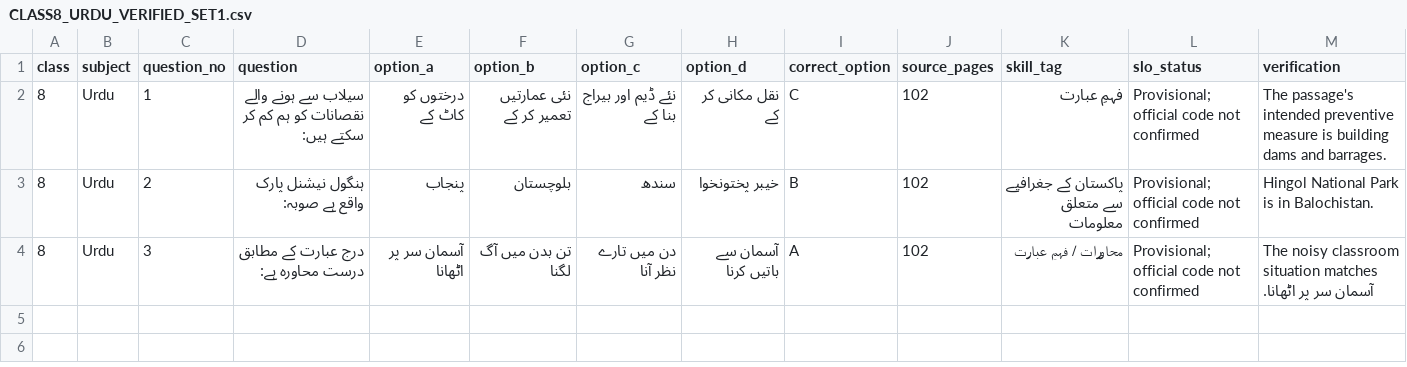
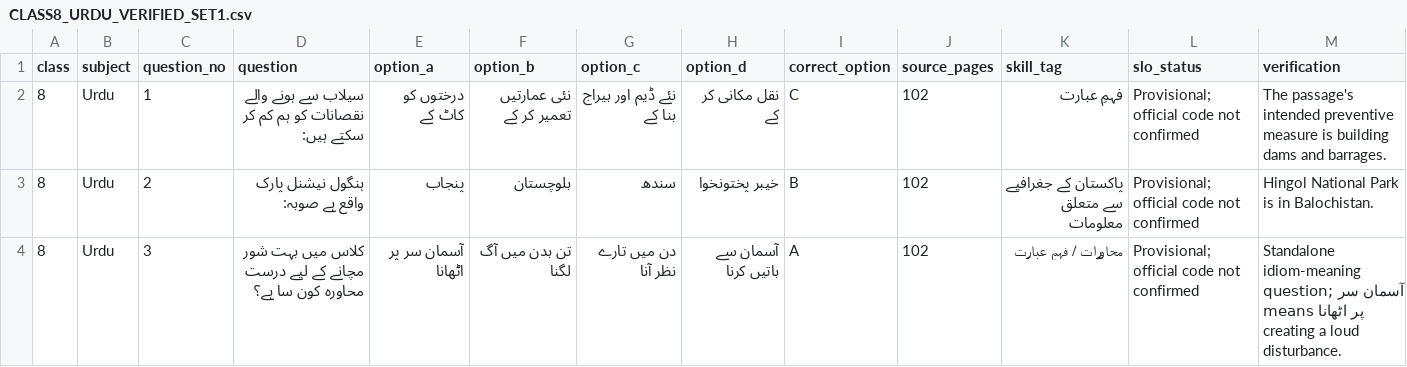
Before and after one commit to sajidaeo39/Student-MCQ-Portal, a CSV file: audit/CLASS8_URDU_VERIFIED_SET1.csv, drawn as a sheet.

Commit message:
Clarify Class 8 Urdu standalone MCQ

```diff
--- a/audit/CLASS8_URDU_VERIFIED_SET1.csv
+++ b/audit/CLASS8_URDU_VERIFIED_SET1.csv
@@ -3,2 +3,2 @@ class,subject,question_no,question,option_a,option_b,option_c,option_d,correct_o
 "8","Urdu","2","ہنگول نیشنل پارک واقع ہے صوبہ:","پنجاب","بلوچستان","سندھ","خیبر پختونخوا","B","102","پاکستان کے جغرافیے سے متعلق معلومات","Provisional; official code not confirmed","Hingol National Park is in Balochistan."
-"8","Urdu","3","درج عبارت کے مطابق درست محاورہ ہے:","آسمان سر پر اٹھانا","تن بدن میں آگ لگنا","دن میں تارے نظر آنا","آسمان سے باتیں کرنا","A","102","محاورات / فہمِ عبارت","Provisional; official code not confirmed","The noisy classroom situation matches آسمان سر پر اٹھانا."
+"8","Urdu","3","کلاس میں بہت شور مچانے کے لیے درست محاورہ کون سا ہے؟","آسمان سر پر اٹھانا","تن بدن میں آگ لگنا","دن میں تارے نظر آنا","آسمان سے باتیں کرنا","A","102","محاورات / فہمِ عبارت","Provisional; official code not confirmed","Standalone idiom-meaning question; آسمان سر پر اٹھانا means creating a loud disturbance."
```
